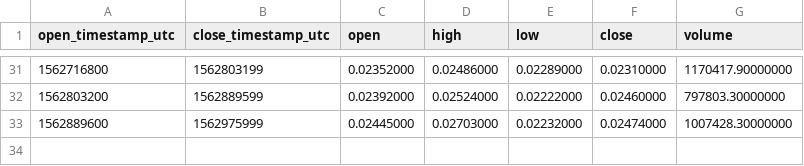
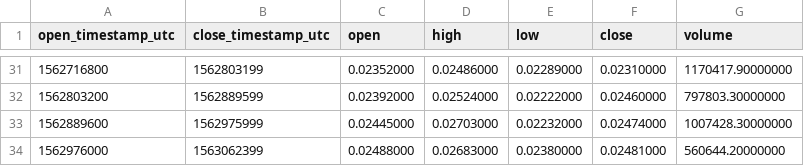
Before and after one commit to cryptobigbro/binance-FTMTUSD, a CSV file: binance-FTMTUSD-1d.csv, drawn as a sheet; only a part is shown, gaps mark what is left out; the diff names each change by its address in the sheet, - before the commit and + after, or states it on an @@ line.

```diff
--- a/binance-FTMTUSD-1d.csv
+++ b/binance-FTMTUSD-1d.csv
+row 34: 1562976000 | 1563062399 | 0.02488000 | 0.02683000 | 0.02380000 | 0.02481000 | 560644.20000000
```
Also changed, not shown: binance-FTMTUSD-1h.csv, 1 other file.
